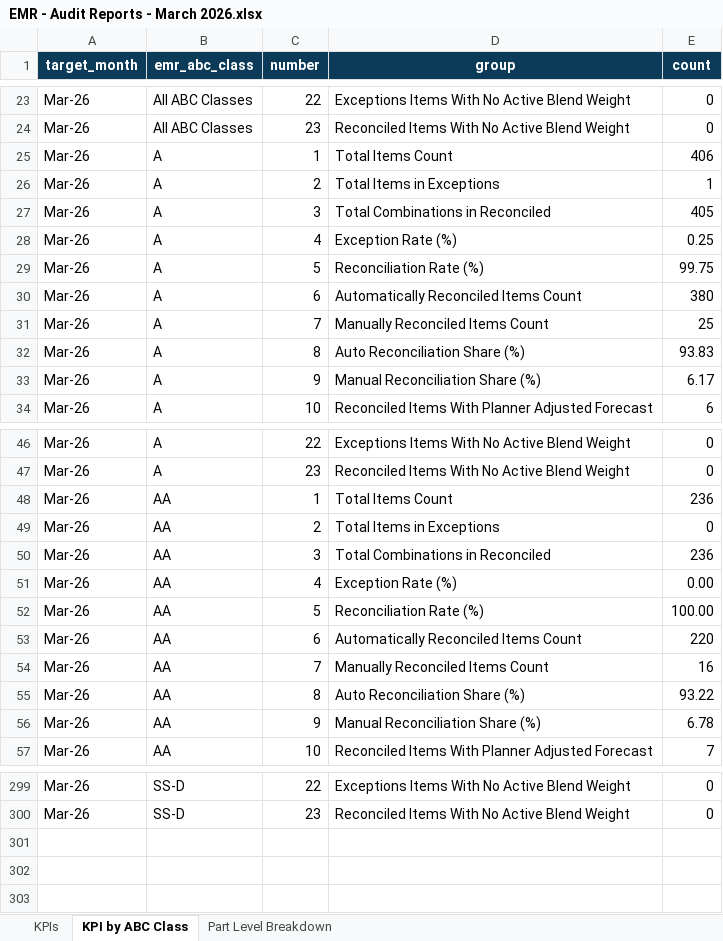
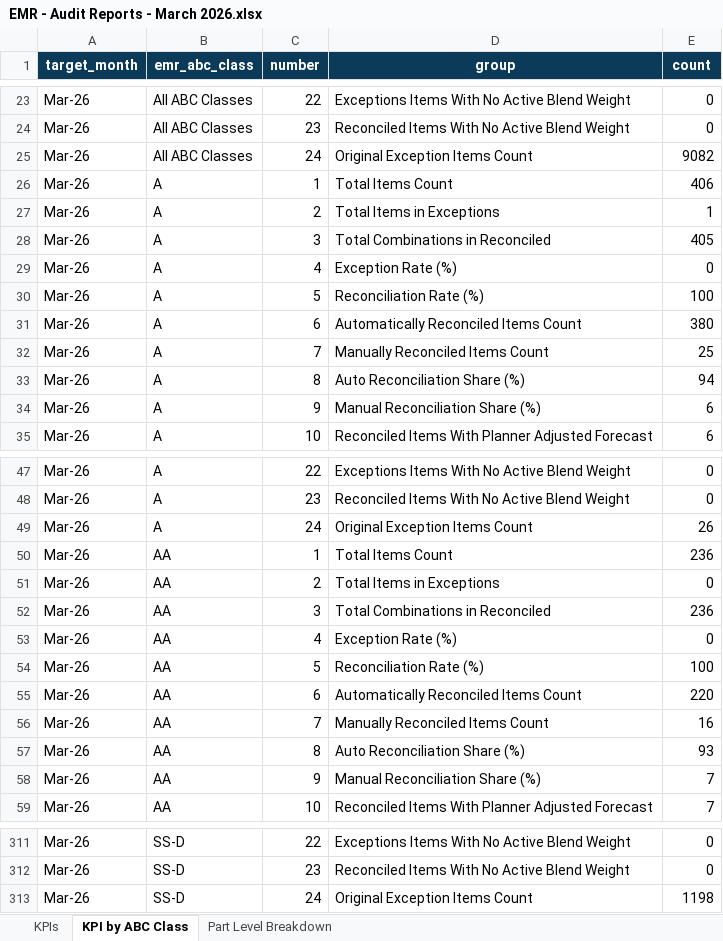
Before and after one commit to Analytical-Factor/fva-dashboard, an Excel workbook: EMR - Audit Reports - March 2026.xlsx, sheet KPI by ABC Class, drawn as a sheet; only a part is shown, gaps mark what is left out; values as stored, in another font and other column widths than the file's, no borders; addresses are those after the commit; the diff covers the shown part only; the diff names each change by its address in the sheet, - before the commit and + after, or states it on an @@ line.

```diff
--- a/EMR - Audit Reports - March 2026.xlsx (sheet KPI by ABC Class)
+++ b/EMR - Audit Reports - March 2026.xlsx (sheet KPI by ABC Class)
+row 25: Mar-26 | All ABC Classes | 24 | Original Exception Items Count | 9082
-E29 (count): 0.25
+E29 (count): 0
-E30 (count): 99.75
+E30 (count): 100
-E33 (count): 93.83
+E33 (count): 94
-E34 (count): 6.17
+E34 (count): 6
+row 49: Mar-26 | A | 24 | Original Exception Items Count | 26
-E53 (count): 0.00
+E53 (count): 0
-E54 (count): 100.00
+E54 (count): 100
-E57 (count): 93.22
+E57 (count): 93
-E58 (count): 6.78
+E58 (count): 7
+row 313: Mar-26 | SS-D | 24 | Original Exception Items Count | 1198
```
Also changed, not shown: 10 added rows and 38 edited cells elsewhere in this sheet, EMR - Audit Reports - April 2026.xlsx, EMR - Audit Reports - February 2026.xlsx, 9 other files.
